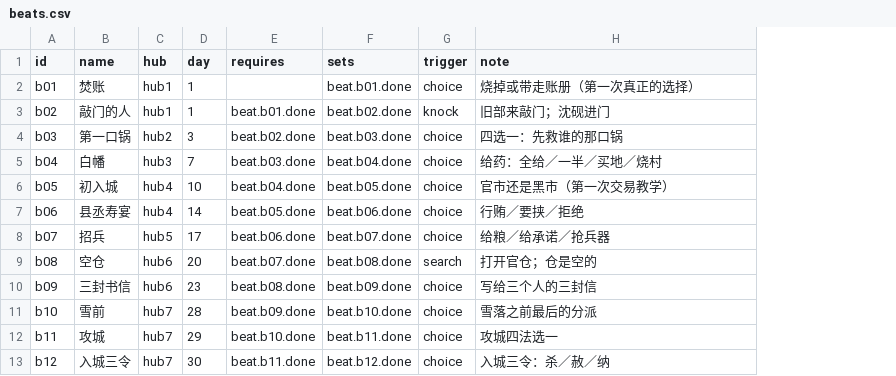
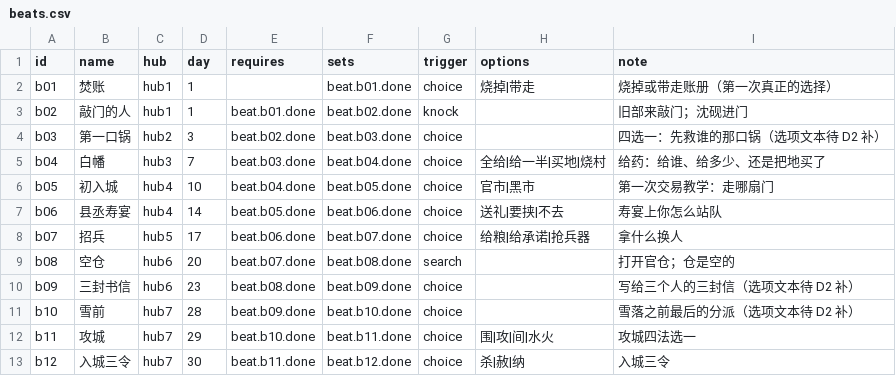
Before and after one commit to zhouzhouman/2Dgame, a CSV file: Juhuo/Content/data/beats.csv, drawn as a sheet; addresses are those after the commit; the diff names each change by its address in the sheet, - before the commit and + after, or states it on an @@ line.

Commit message:
feat(data): 节拍表加 options 列，Core 读进 Beat.Options
- beats.csv 新增 options 列（| 分隔）：焚账/白幡/初入城/寿宴/招兵/攻城/入城三令 七拍有据可依，
  第一口锅/三封书信/雪前 三拍留空（设计文档没给文案，不替 D2 编词），表现层退化成单一「继续」
- Beat 加 Options 字段；BeatTable 缺这一列时按空数组处理（兼容旧表）
- validate.py 的 E10 加两项：choice 型只有 1 个选项要报错（多半是分隔符写错）、
  knock/search 型不许有 options

验证：编译 0 警告 0 错误；186/186 通过；validate 150 条 0 错、selftest 5/5 + 2/2。

```diff
--- a/Juhuo/Content/data/beats.csv
+++ b/Juhuo/Content/data/beats.csv
+column H (options), rows 2-13: 烧掉|带走 |  |  | 全给|给一半|买地|烧村 | 官市|黑市 | 送礼|要挟|不去 | 给粮|给承诺|抢兵器 |  |  |  | 围|攻|间|水火 | 杀|赦|纳
-I4 (note): 四选一：先救谁的那口锅
+I4 (note): 四选一：先救谁的那口锅（选项文本待 D2 补）
-I5 (note): 给药：全给／一半／买地／烧村
+I5 (note): 给药：给谁、给多少、还是把地买了
-I6 (note): 官市还是黑市（第一次交易教学）
+I6 (note): 第一次交易教学：走哪扇门
-I7 (note): 行贿／要挟／拒绝
+I7 (note): 寿宴上你怎么站队
-I8 (note): 给粮／给承诺／抢兵器
+I8 (note): 拿什么换人
-I10 (note): 写给三个人的三封信
+I10 (note): 写给三个人的三封信（选项文本待 D2 补）
-I11 (note): 雪落之前最后的分派
+I11 (note): 雪落之前最后的分派（选项文本待 D2 补）
-I13 (note): 入城三令：杀／赦／纳
+I13 (note): 入城三令
```
Also changed, not shown: 8 other files.
